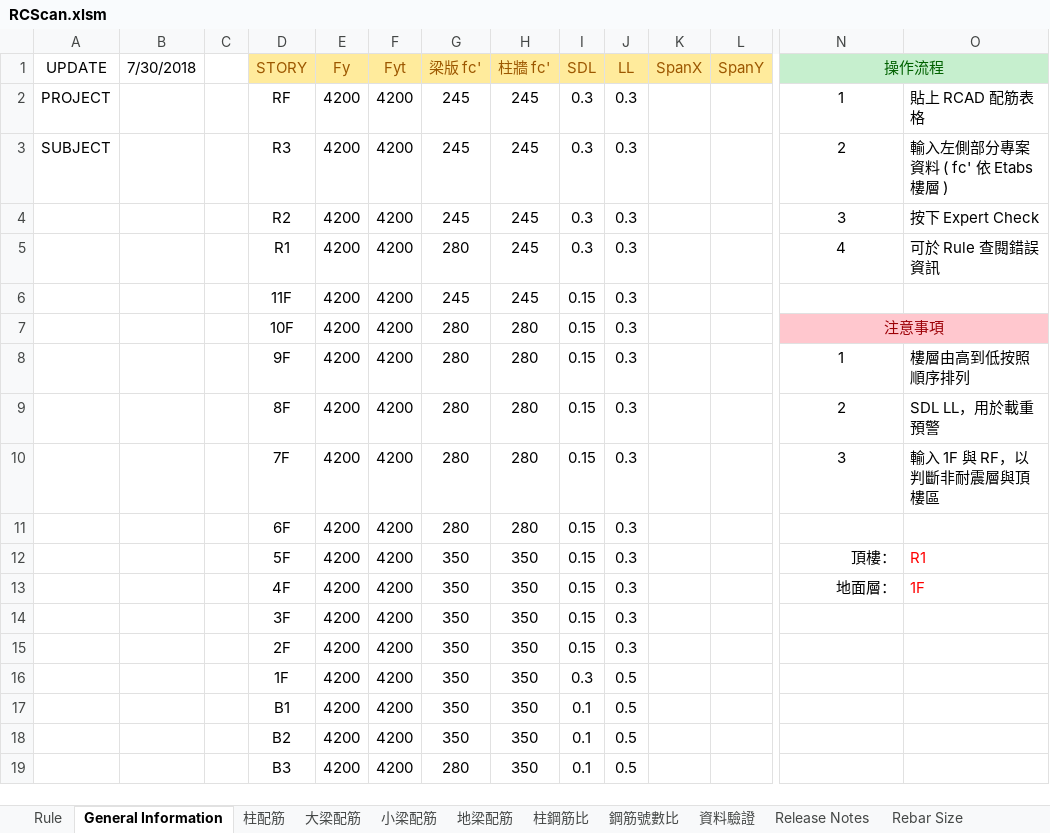
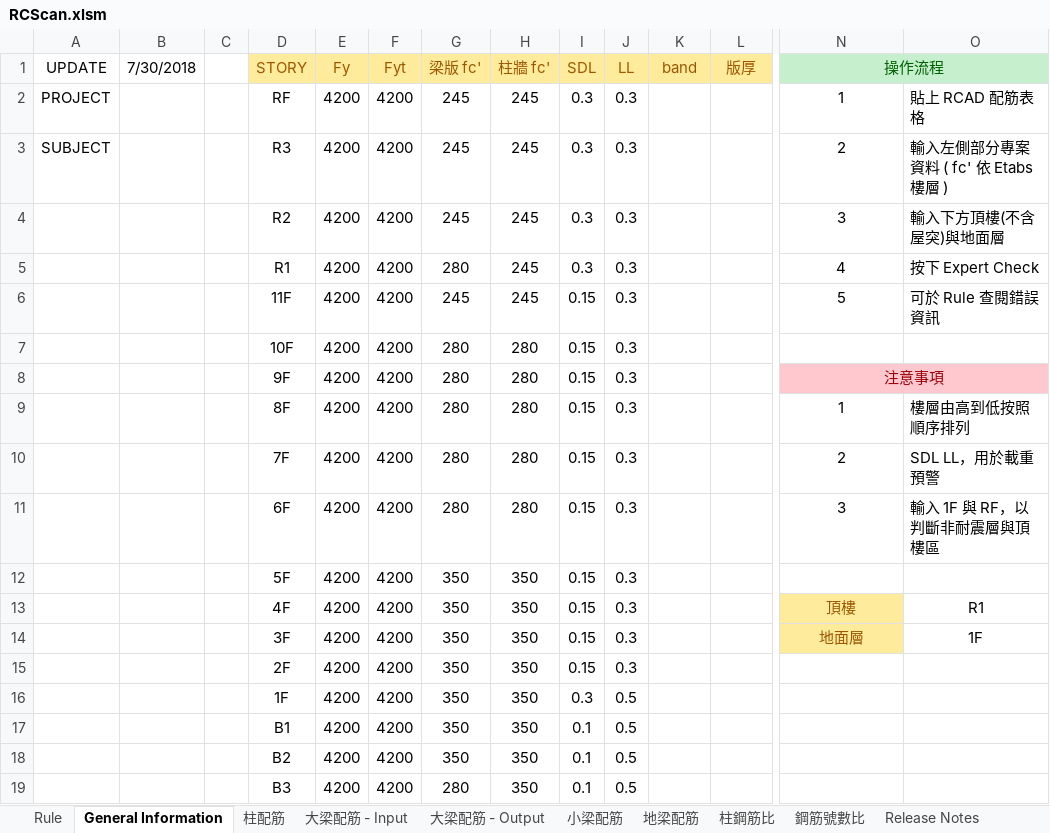
Before and after one commit to skyran1278/VbaProject, an Excel workbook: 20170524_RCScan/RCScan.xlsm, sheet General Information, drawn as a sheet; only a part is shown, gaps mark what is left out; values as stored, in another font and other column widths than the file's, no borders; charts and pictures not drawn; removed rows and columns are numbered as before the commit, all else as after; rows hold the shown columns only; the diff names each change by its address in the sheet, - before the commit and + after, or states it on an @@ line.

```diff
--- a/20170524_RCScan/RCScan.xlsm (sheet General Information)
+++ b/20170524_RCScan/RCScan.xlsm (sheet General Information)
-sheet tab: 大梁配筋
+sheet tab: 大梁配筋 - Input
-sheet tab: 資料驗證
+sheet tab: 大梁配筋 - Output
-K1: SpanX
+K1: band
-L1: SpanY
+L1: 版厚
-O4: 按下 Expert Check
+O4: 輸入下方頂樓(不含屋突)與地面層
-O5: 可於 Rule 查閱錯誤資訊
+O5: 按下 Expert Check
-N6 (操作流程): (empty)
+N6 (操作流程): 5
-O6: (empty)
+O6: 可於 Rule 查閱錯誤資訊
+row 7:  |  |  | 10F | 4200 | 4200 | 280 | 280 | 0.15 | 0.3
-D8 (STORY): 10F
+D8 (STORY): 9F
-D9 (STORY): 9F
+D9 (STORY): 8F
-D10 (STORY): 8F
+D10 (STORY): 7F
-D11 (STORY): 7F
+D11 (STORY): 6F
-row 11:  |  |  | 6F | 4200 | 4200 | 280 | 280 | 0.15 | 0.3
-N12 (操作流程): 頂樓：
+N12 (操作流程): (empty)
-O12: R1
+O12: (empty)
-N13 (操作流程): 地面層：
+N13 (操作流程): 頂樓
-N13:N14 fill: none
+N13:N14 fill: #FFEB9C
@@ N13 text colour: black → #9C5700, alignment: right → center @@
-O13: 1F
+O13: R1
@@ O13 text colour: #FF0000 → black, alignment: left → center @@
-N14 (操作流程): (empty)
+N14 (操作流程): 地面層
-O14: (empty)
+O14: 1F
```
Also changed, not shown: sheet 大梁配筋 - Input, charts or pictures, 4 other files.
